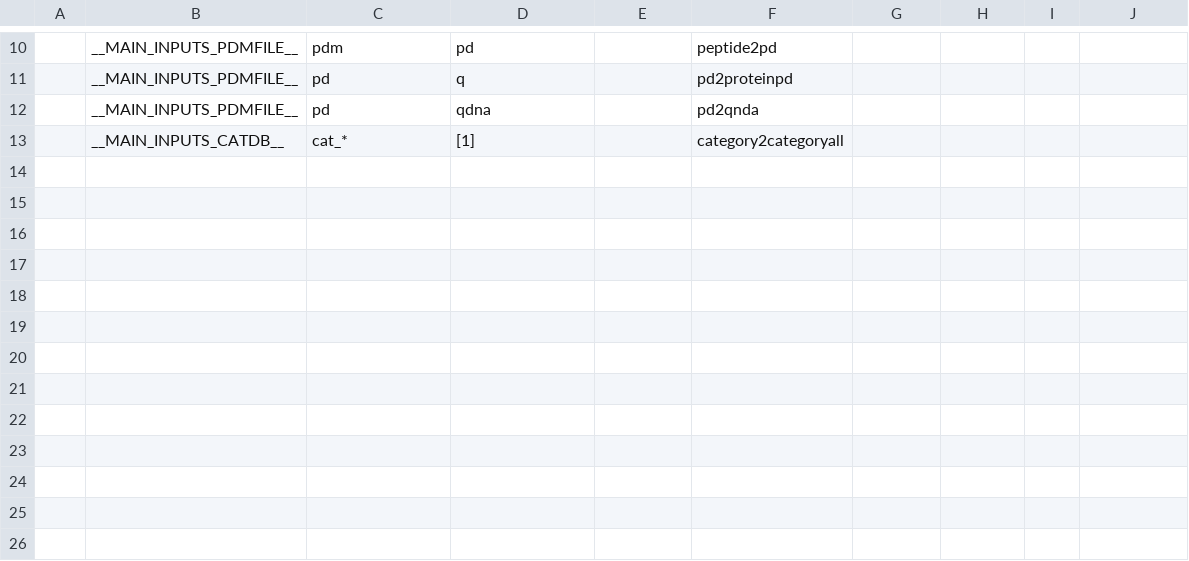
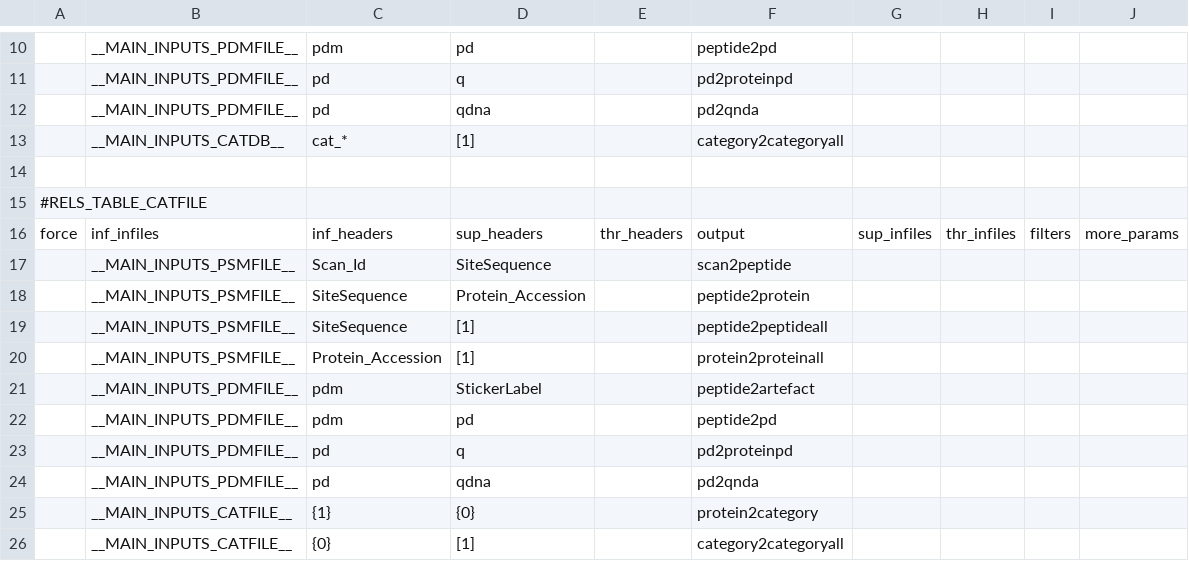
Before and after one commit to CNIC-Proteomics/iSanXoT, a TSV file: app/wfs/ptm/.isanxot/date_id/databases.tsv, drawn as a sheet; only a part is shown, gaps mark what is left out; the diff names each change by its address in the sheet, - before the commit and + after, or states it on an @@ line.

Commit message:
- Update the tables in the code - Add the replacements in a general way

```diff
--- a/app/wfs/ptm/.isanxot/date_id/databases.tsv
+++ b/app/wfs/ptm/.isanxot/date_id/databases.tsv
+row 14: (empty)
+row 15: #RELS_TABLE_CATFILE
+row 16: force | inf_infiles | inf_headers | sup_headers | thr_headers | output | sup_infiles | thr_infiles | filters | more_params
+row 17:  | __MAIN_INPUTS_PSMFILE__ | Scan_Id | SiteSequence |  | scan2peptide
+row 18:  | __MAIN_INPUTS_PSMFILE__ | SiteSequence | Protein_Accession |  | peptide2protein
+row 19:  | __MAIN_INPUTS_PSMFILE__ | SiteSequence | [1] |  | peptide2peptideall
+row 20:  | __MAIN_INPUTS_PSMFILE__ | Protein_Accession | [1] |  | protein2proteinall
+row 21:  | __MAIN_INPUTS_PDMFILE__ | pdm | StickerLabel |  | peptide2artefact
+row 22:  | __MAIN_INPUTS_PDMFILE__ | pdm | pd |  | peptide2pd
+row 23:  | __MAIN_INPUTS_PDMFILE__ | pd | q |  | pd2proteinpd
+row 24:  | __MAIN_INPUTS_PDMFILE__ | pd | qdna |  | pd2qnda
+row 25:  | __MAIN_INPUTS_CATFILE__ | {1} | {0} |  | protein2category
+row 26:  | __MAIN_INPUTS_CATFILE__ | {0} | [1] |  | category2categoryall
```
Also changed, not shown: 4 other files.
